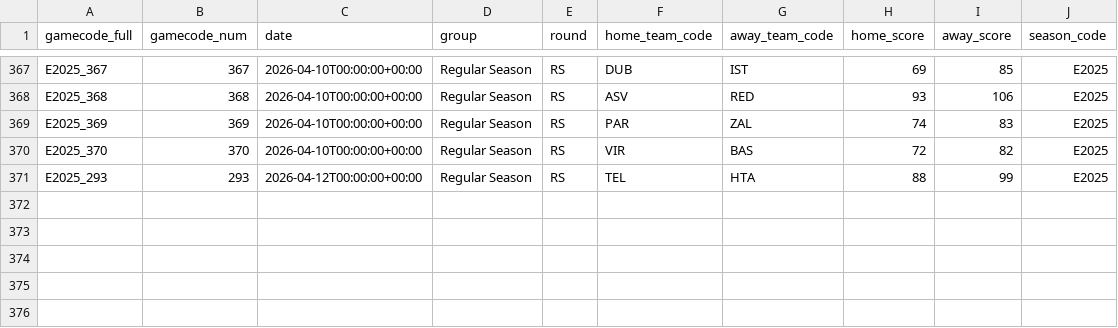
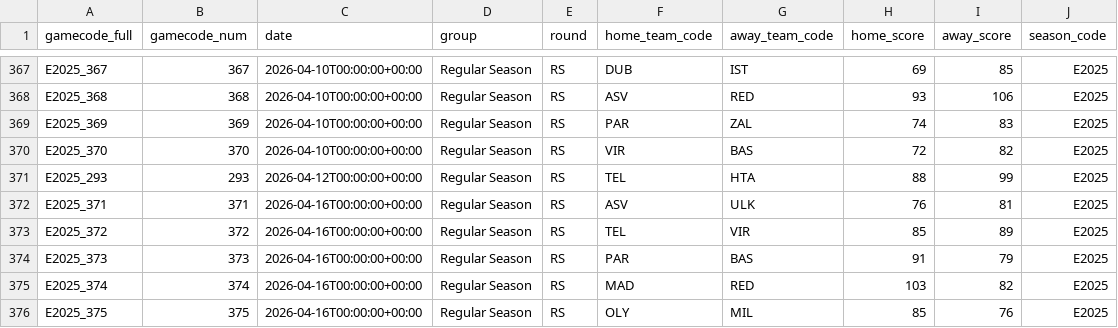
Before and after one commit to Petropov/Euroleague, a CSV file: data/curated/games_all.csv, drawn as a sheet; only a part is shown, gaps mark what is left out; the diff names each change by its address in the sheet, - before the commit and + after, or states it on an @@ line.

```diff
--- a/data/curated/games_all.csv
+++ b/data/curated/games_all.csv
+row 372: E2025_371 | 371 | 2026-04-16T00:00:00+00:00 | Regular Season | RS | ASV | ULK | 76 | 81 | E2025
+row 373: E2025_372 | 372 | 2026-04-16T00:00:00+00:00 | Regular Season | RS | TEL | VIR | 85 | 89 | E2025
+row 374: E2025_373 | 373 | 2026-04-16T00:00:00+00:00 | Regular Season | RS | PAR | BAS | 91 | 79 | E2025
+row 375: E2025_374 | 374 | 2026-04-16T00:00:00+00:00 | Regular Season | RS | MAD | RED | 103 | 82 | E2025
+row 376: E2025_375 | 375 | 2026-04-16T00:00:00+00:00 | Regular Season | RS | OLY | MIL | 85 | 76 | E2025
```
Also changed, not shown: data/curated/games.csv, data/curated/player_game.csv, 2 other files.
